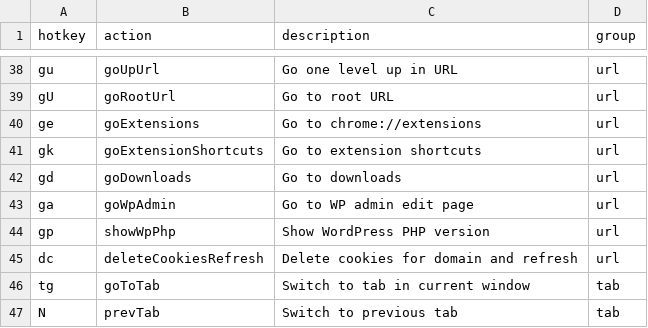
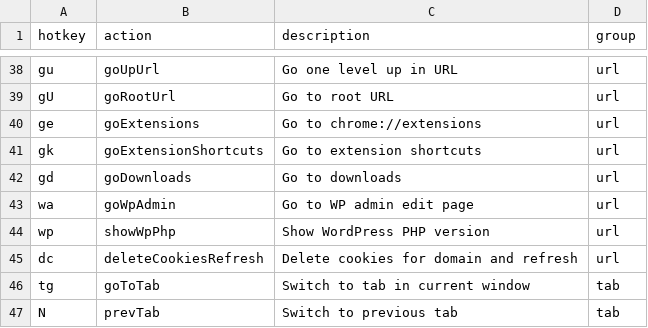
Before and after one commit to seriiserii825/chrome-vimium-c, a CSV file: maps.csv, drawn as a sheet; only a part is shown, gaps mark what is left out.

Commit message:
feat: mapps wa wp

```diff
--- a/maps.csv
+++ b/maps.csv
@@ -42,4 +42,4 @@ gk,goExtensionShortcuts,Go to extension shortcuts,url
 gd,goDownloads,Go to downloads,url
-ga,goWpAdmin,Go to WP admin edit page,url
-gp,showWpPhp,Show WordPress PHP version,url
+wa,goWpAdmin,Go to WP admin edit page,url
+wp,showWpPhp,Show WordPress PHP version,url
 dc,deleteCookiesRefresh,Delete cookies for domain and refresh,url
```
